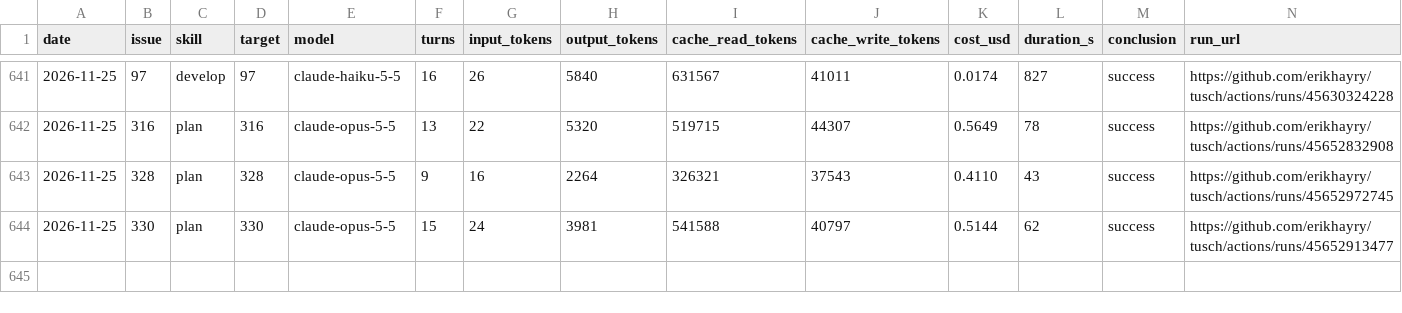
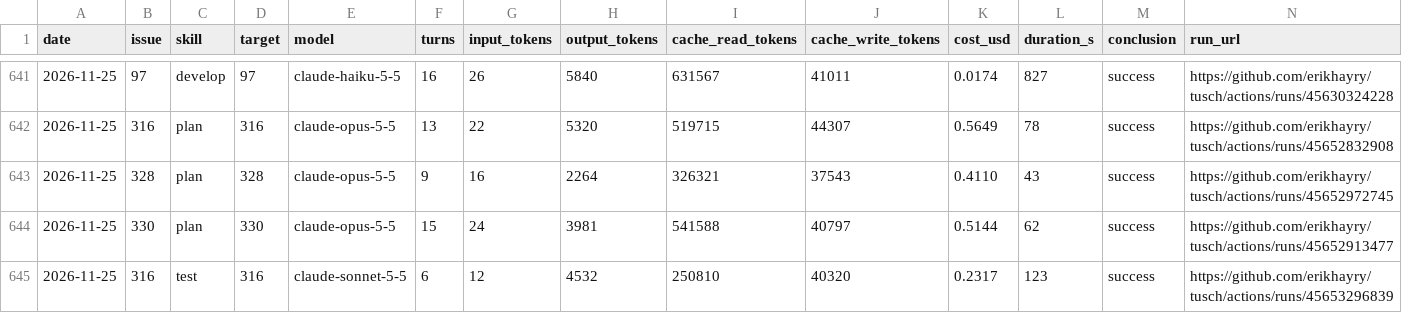
Before and after one commit to erikhayry/tusch, a CSV file: costs.csv, drawn as a sheet; only a part is shown, gaps mark what is left out; the diff names each change by its address in the sheet, - before the commit and + after, or states it on an @@ line.

```diff
--- a/costs.csv
+++ b/costs.csv
+row 645: 2026-11-25 | 316 | test | 316 | claude-sonnet-5-5 | 6 | 12 | 4532 | 250810 | 40320 | 0.2317 | 123 | success | https://github.com/erikhayry/tusch/actions/runs/45653296839
```
